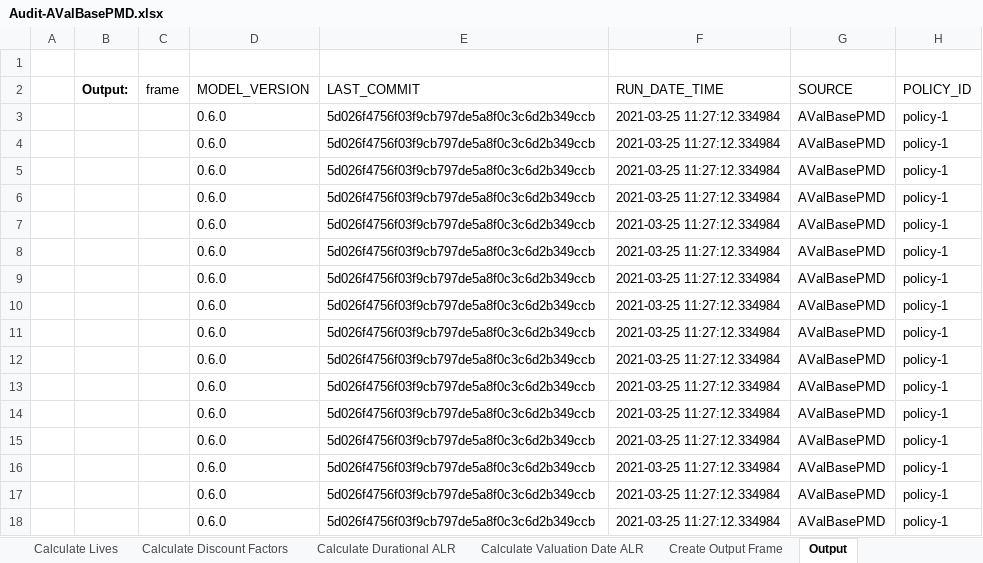
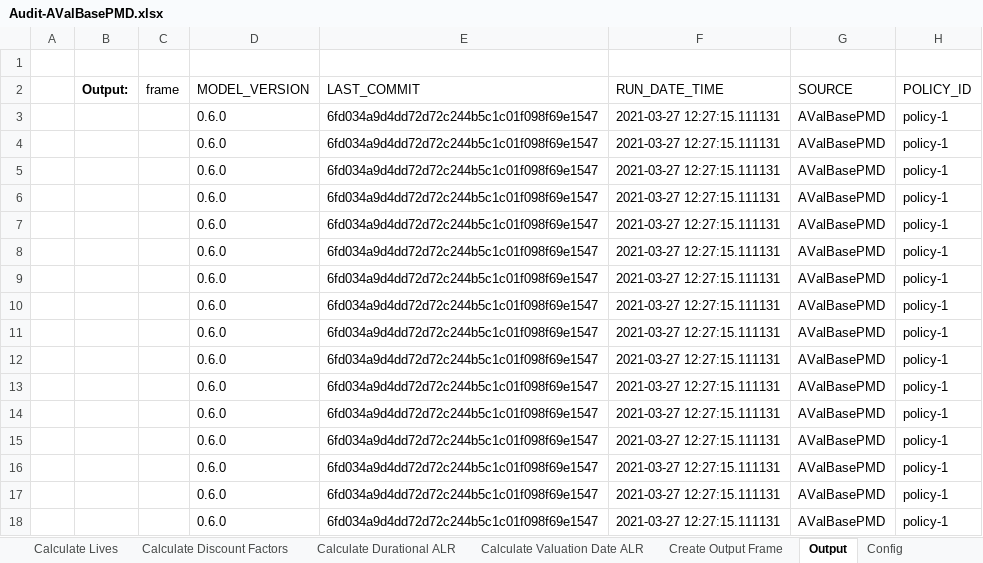
Before and after one commit to footings/footings-idi-model, an Excel workbook: dev/_downloads/881174c869d1233c1ce4faaf81729b7e/Audit-AValBasePMD.xlsx, sheet Output, drawn as a sheet; only a part is shown; values as stored, in another font and other column widths than the file's, no borders; the diff names each change by its address in the sheet, - before the commit and + after, or states it on an @@ line.

```diff
--- a/dev/_downloads/881174c869d1233c1ce4faaf81729b7e/Audit-AValBasePMD.xlsx (sheet Output)
+++ b/dev/_downloads/881174c869d1233c1ce4faaf81729b7e/Audit-AValBasePMD.xlsx (sheet Output)
+sheet tab: Config
-E3:E18 (LAST_COMMIT): 5d026f4756f03f9cb797de5a8f0c3c6d2b349ccb
+E3:E18 (LAST_COMMIT): 6fd034a9d4dd72d72c244b5c1c01f098f69e1547
-F3:F18 (RUN_DATE_TIME): 2021-03-25 11:27:12.334984
+F3:F18 (RUN_DATE_TIME): 2021-03-27 12:27:15.111131
```
Also changed, not shown: sheet Model Claim Cost, sheet Create Output Frame, dev/_downloads/4533fb308d0fcfbc1bff47af57b392c4/Audit-AValColaRPMD.xlsx, dev/_downloads/9cf0c50576345a1a2bf3946b7ca51d94/Audit-ActiveLivesValEMD.xlsx, 38 other files.
